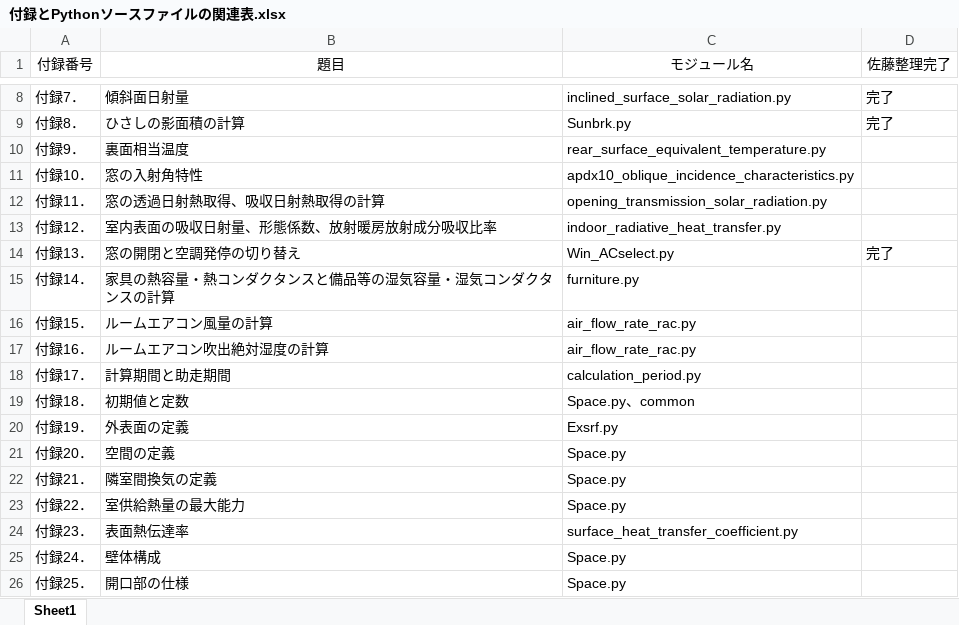
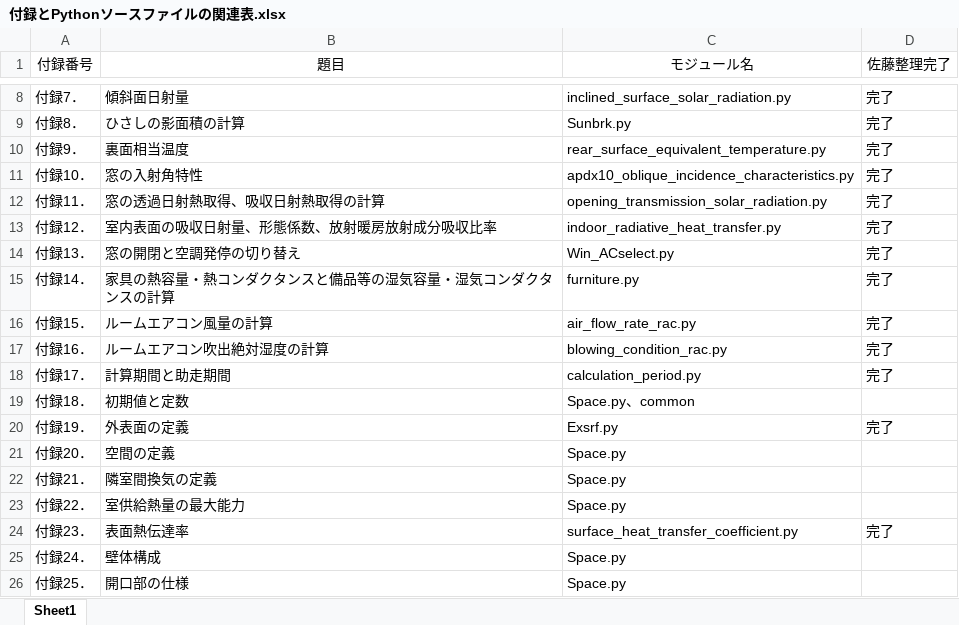
Before and after one commit to BRI-EES-House/heat_load_calc, an Excel workbook: heatload_calc/Python/付録とPythonソースファイルの関連表.xlsx, sheet Sheet1, drawn as a sheet; only a part is shown, gaps mark what is left out; values as stored, in another font and other column widths than the file's, no borders; the diff names each change by its address in the sheet, - before the commit and + after, or states it on an @@ line.

```diff
--- a/heatload_calc/Python/付録とPythonソースファイルの関連表.xlsx (sheet Sheet1)
+++ b/heatload_calc/Python/付録とPythonソースファイルの関連表.xlsx (sheet Sheet1)
-D10:D13 (佐藤整理完了): (empty)
+D10:D13 (佐藤整理完了): 完了
-D15:D18 (佐藤整理完了): (empty)
+D15:D18 (佐藤整理完了): 完了
-C17 (モジュール名): air_flow_rate_rac.py
+C17 (モジュール名): blowing_condition_rac.py
-D20 (佐藤整理完了): (empty)
+D20 (佐藤整理完了): 完了
-D24 (佐藤整理完了): (empty)
+D24 (佐藤整理完了): 完了
```
Also changed, not shown: 6 other files.
